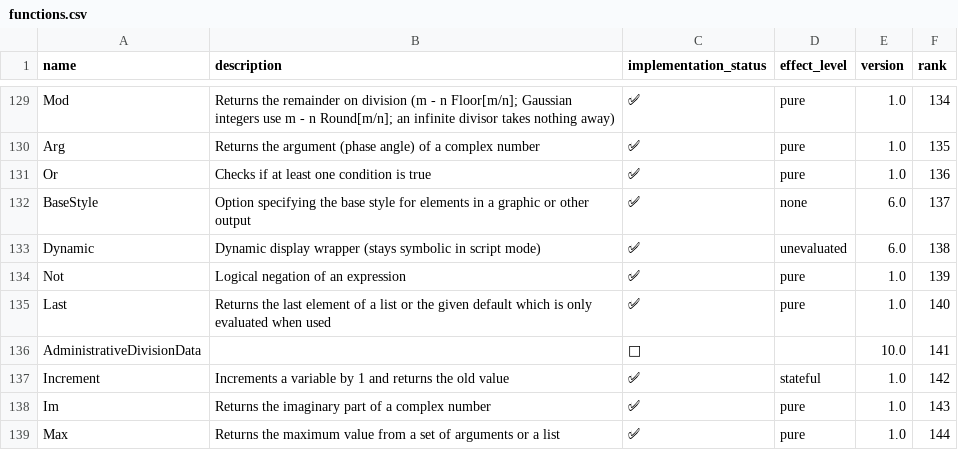
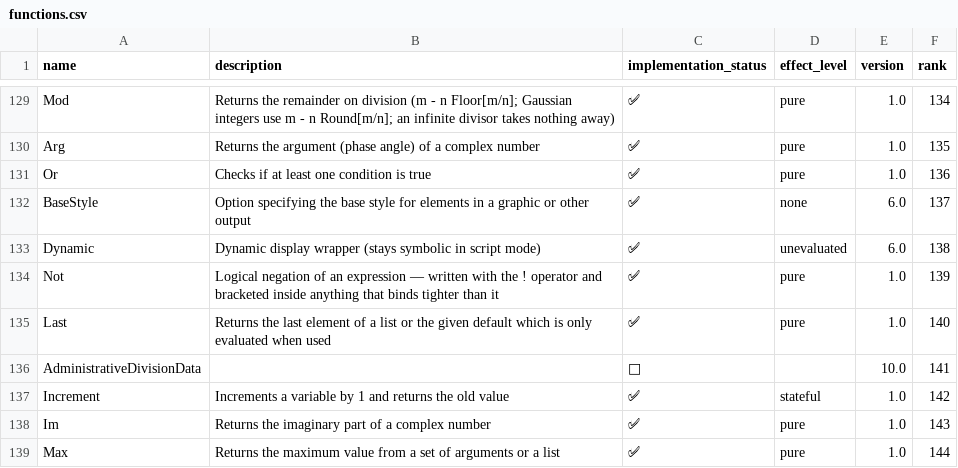
Before and after one commit to ad-si/Woxi, a CSV file: functions.csv, drawn as a sheet; only a part is shown, gaps mark what is left out.

Commit message:
Write a held Not and a held leading minus with their operators
An unevaluated `Not` printed as `Not[x]` and an unevaluated leading minus as
`0 - x`, where wolframscript writes ` !x` and `-x`. Evaluated expressions
were unaffected — they go through a canonicalising path — so this only showed
in `Hold`, `Unevaluated` and `Function` bodies, which is exactly where the
printed form is the whole answer.

The minus case was not only ugly: `-(#1 + #2) &` printed as `0 - #1 + #2 & `,
which re-parses as `(0 - #1) + #2` and gives 1 where the function gives -3.
A leading minus now builds the unary node it always meant; the synthetic `0`
was only ever there to place it in the precedence climb.

Both operators bind looser than arithmetic, comparison, `;;`, `!` and
application, so they are bracketed inside those — `( !a)^2`, `(-a)*b`,
`a/(-b)` — and left bare inside `&&`, `||`, a rule, a list or an argument.

Three assertions had to move with it:

- `Equivalent[a, False]` was asserted as `Not[a]`; wolframscript prints ` !a`,
  so the test was holding a divergence in place.
- Two Manipulate tests pin the `Enabled` condition string in woxi's own
  control spec and its JSON. The string is round-tripped through `interpret`,
  and the behavioural assertions next to them — which conditions gate which
  control — are untouched and still pass.

Still divergent: woxi groups `-a/b` as `-(a/b)` where wolframscript groups it
as `(-a)/b`, which is a parse-precedence difference rather than a rendering
one; `- -x` and `!!a` are parse errors.

```diff
--- a/functions.csv
+++ b/functions.csv
@@ -133,3 +133,3 @@ BaseStyle,Option specifying the base style for elements in a graphic or other ou
 Dynamic,Dynamic display wrapper (stays symbolic in script mode),✅,unevaluated,6.0,138
-Not,Logical negation of an expression,✅,pure,1.0,139
+Not,Logical negation of an expression — written with the ! operator and bracketed inside anything that binds tighter than it,✅,pure,1.0,139
 Last,Returns the last element of a list or the given default which is only evaluated when used,✅,pure,1.0,140
```
Also changed, not shown: 5 other files.
